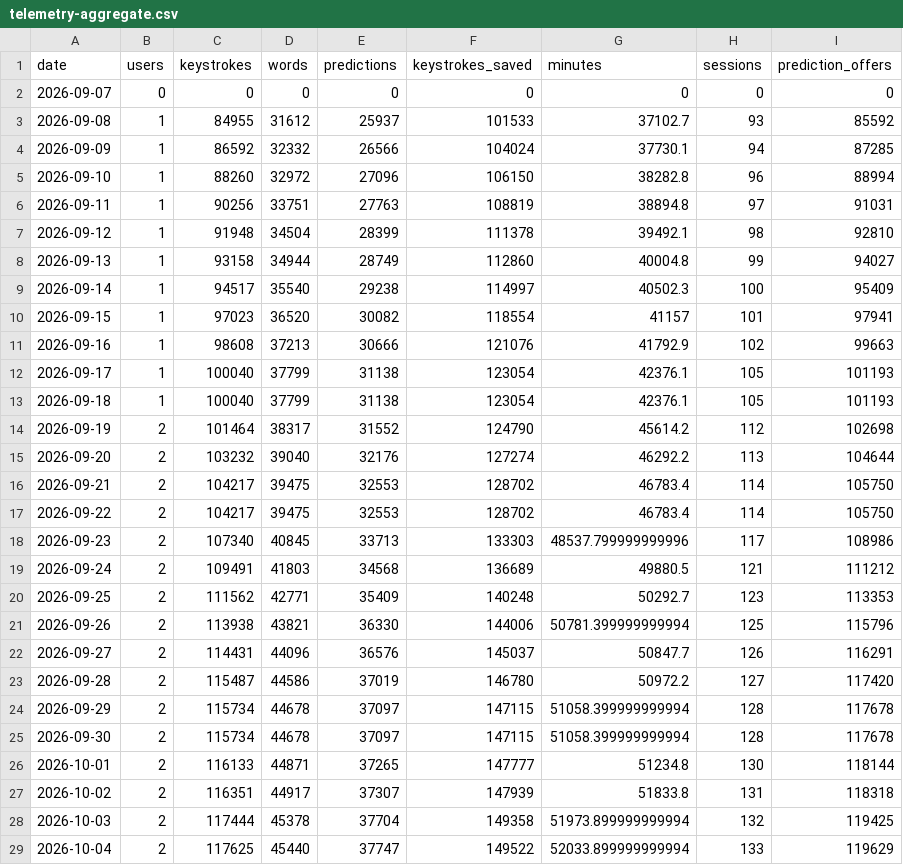
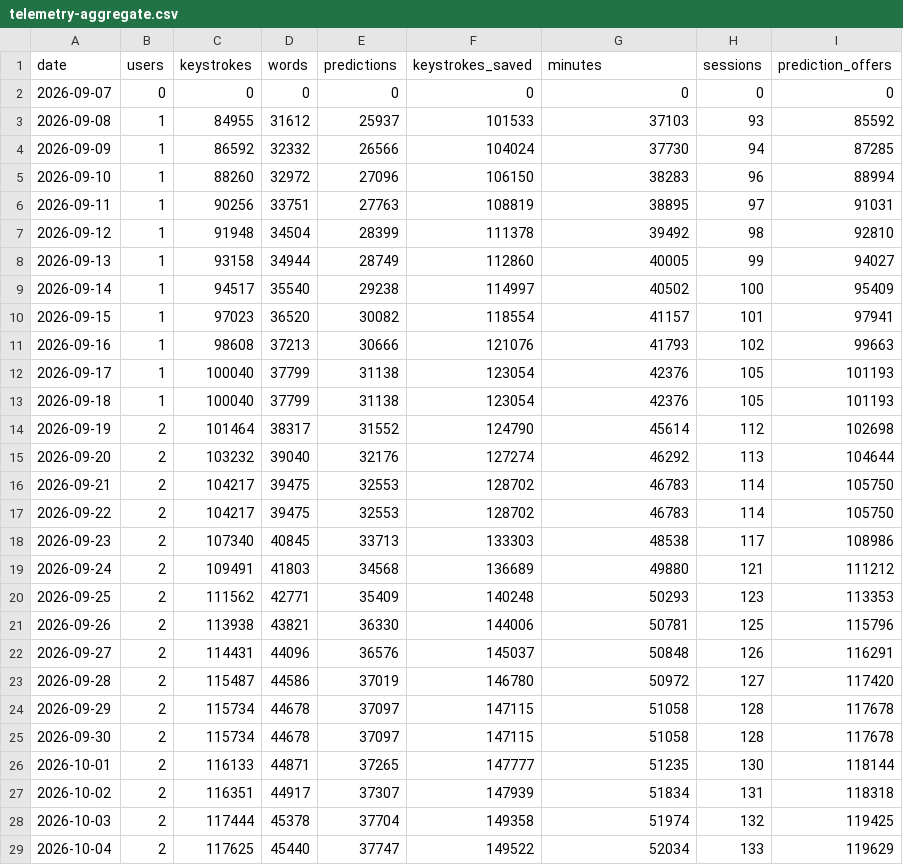
Before and after one commit to owenpkent/alpha-osk, a CSV file: docs/research/data/telemetry-aggregate.csv, drawn as a sheet.

Commit message:
chore: round minutes in the telemetry aggregate to whole numbers

```diff
--- a/docs/research/data/telemetry-aggregate.csv
+++ b/docs/research/data/telemetry-aggregate.csv
@@ -2,28 +2,28 @@ date,users,keystrokes,words,predictions,keystrokes_saved,minutes,sessions,predic
 "2026-09-07",0,0,0,0,0,0,0,0
-"2026-09-08",1,84955,31612,25937,101533,37102.7,93,85592
-"2026-09-09",1,86592,32332,26566,104024,37730.1,94,87285
-"2026-09-10",1,88260,32972,27096,106150,38282.8,96,88994
-"2026-09-11",1,90256,33751,27763,108819,38894.8,97,91031
-"2026-09-12",1,91948,34504,28399,111378,39492.1,98,92810
-"2026-09-13",1,93158,34944,28749,112860,40004.8,99,94027
-"2026-09-14",1,94517,35540,29238,114997,40502.3,100,95409
+"2026-09-08",1,84955,31612,25937,101533,37103,93,85592
+"2026-09-09",1,86592,32332,26566,104024,37730,94,87285
+"2026-09-10",1,88260,32972,27096,106150,38283,96,88994
+"2026-09-11",1,90256,33751,27763,108819,38895,97,91031
+"2026-09-12",1,91948,34504,28399,111378,39492,98,92810
+"2026-09-13",1,93158,34944,28749,112860,40005,99,94027
+"2026-09-14",1,94517,35540,29238,114997,40502,100,95409
 "2026-09-15",1,97023,36520,30082,118554,41157,101,97941
-"2026-09-16",1,98608,37213,30666,121076,41792.9,102,99663
-"2026-09-17",1,100040,37799,31138,123054,42376.1,105,101193
-"2026-09-18",1,100040,37799,31138,123054,42376.1,105,101193
-"2026-09-19",2,101464,38317,31552,124790,45614.2,112,102698
-"2026-09-20",2,103232,39040,32176,127274,46292.2,113,104644
-"2026-09-21",2,104217,39475,32553,128702,46783.4,114,105750
-"2026-09-22",2,104217,39475,32553,128702,46783.4,114,105750
-"2026-09-23",2,107340,40845,33713,133303,48537.799999999996,117,108986
-"2026-09-24",2,109491,41803,34568,136689,49880.5,121,111212
-"2026-09-25",2,111562,42771,35409,140248,50292.7,123,113353
-"2026-09-26",2,113938,43821,36330,144006,50781.399999999994,125,115796
-"2026-09-27",2,114431,44096,36576,145037,50847.7,126,116291
-"2026-09-28",2,115487,44586,37019,146780,50972.2,127,117420
-"2026-09-29",2,115734,44678,37097,147115,51058.399999999994,128,117678
-"2026-09-30",2,115734,44678,37097,147115,51058.399999999994,128,117678
-"2026-10-01",2,116133,44871,37265,147777,51234.8,130,118144
-"2026-10-02",2,116351,44917,37307,147939,51833.8,131,118318
-"2026-10-03",2,117444,45378,37704,149358,51973.899999999994,132,119425
-"2026-10-04",2,117625,45440,37747,149522,52033.899999999994,133,119629
+"2026-09-16",1,98608,37213,30666,121076,41793,102,99663
+"2026-09-17",1,100040,37799,31138,123054,42376,105,101193
+"2026-09-18",1,100040,37799,31138,123054,42376,105,101193
+"2026-09-19",2,101464,38317,31552,124790,45614,112,102698
+"2026-09-20",2,103232,39040,32176,127274,46292,113,104644
+"2026-09-21",2,104217,39475,32553,128702,46783,114,105750
+"2026-09-22",2,104217,39475,32553,128702,46783,114,105750
+"2026-09-23",2,107340,40845,33713,133303,48538,117,108986
+"2026-09-24",2,109491,41803,34568,136689,49880,121,111212
+"2026-09-25",2,111562,42771,35409,140248,50293,123,113353
+"2026-09-26",2,113938,43821,36330,144006,50781,125,115796
+"2026-09-27",2,114431,44096,36576,145037,50848,126,116291
+"2026-09-28",2,115487,44586,37019,146780,50972,127,117420
+"2026-09-29",2,115734,44678,37097,147115,51058,128,117678
+"2026-09-30",2,115734,44678,37097,147115,51058,128,117678
+"2026-10-01",2,116133,44871,37265,147777,51235,130,118144
+"2026-10-02",2,116351,44917,37307,147939,51834,131,118318
+"2026-10-03",2,117444,45378,37704,149358,51974,132,119425
+"2026-10-04",2,117625,45440,37747,149522,52034,133,119629
```
